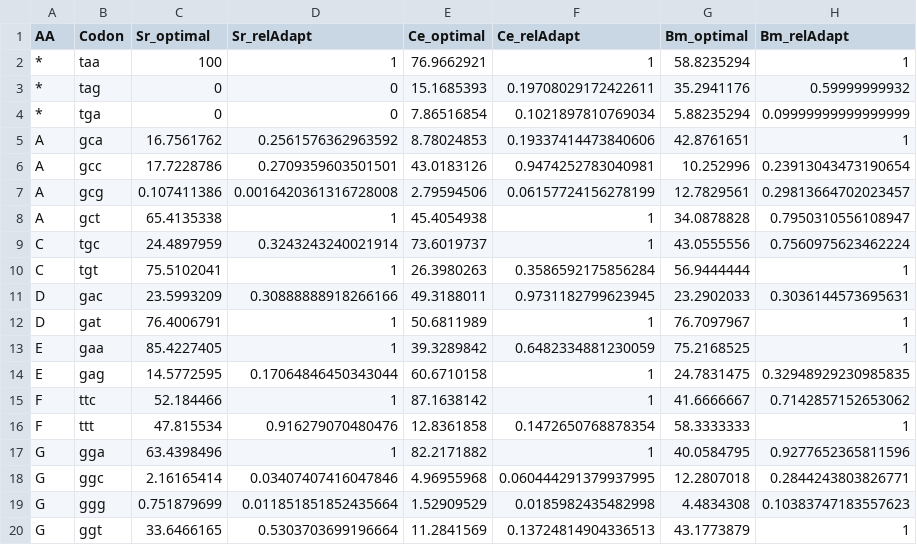
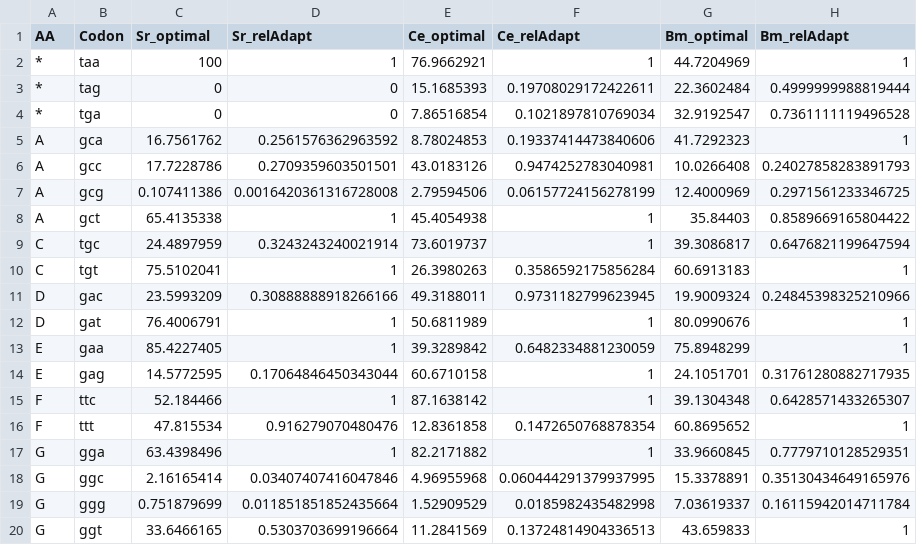
Before and after one commit to HallemLab/Wild_Worm_Codon_Adapter, a CSV file: Static/rel_adaptiveness_chart.csv, drawn as a sheet; only a part is shown; the diff covers the shown part only.

```diff
--- a/Static/rel_adaptiveness_chart.csv
+++ b/Static/rel_adaptiveness_chart.csv
@@ -1,20 +1,20 @@
 AA,Codon,Sr_optimal,Sr_relAdapt,Ce_optimal,Ce_relAdapt,Bm_optimal,Bm_relAdapt
-*,taa,100,1,76.9662921,1,58.8235294,1
-*,tag,0,0,15.1685393,0.19708029172422611,35.2941176,0.59999999932
-*,tga,0,0,7.86516854,0.1021897810769034,5.88235294,0.09999999999999999
-A,gca,16.7561762,0.2561576362963592,8.78024853,0.19337414473840606,42.8761651,1
-A,gcc,17.7228786,0.2709359603501501,43.0183126,0.9474252783040981,10.252996,0.23913043473190654
-A,gcg,0.107411386,0.0016420361316728008,2.79594506,0.06157724156278199,12.7829561,0.29813664702023457
-A,gct,65.4135338,1,45.4054938,1,34.0878828,0.7950310556108947
-C,tgc,24.4897959,0.3243243240021914,73.6019737,1,43.0555556,0.7560975623462224
-C,tgt,75.5102041,1,26.3980263,0.3586592175856284,56.9444444,1
-D,gac,23.5993209,0.30888888918266166,49.3188011,0.9731182799623945,23.2902033,0.3036144573695631
-D,gat,76.4006791,1,50.6811989,1,76.7097967,1
-E,gaa,85.4227405,1,39.3289842,0.6482334881230059,75.2168525,1
-E,gag,14.5772595,0.17064846450343044,60.6710158,1,24.7831475,0.32948929230985835
-F,ttc,52.184466,1,87.1638142,1,41.6666667,0.7142857152653062
-F,ttt,47.815534,0.916279070480476,12.8361858,0.1472650768878354,58.3333333,1
-G,gga,63.4398496,1,82.2171882,1,40.0584795,0.9277652365811596
-G,ggc,2.16165414,0.03407407416047846,4.96955968,0.060444291379937995,12.2807018,0.2844243803826771
-G,ggg,0.751879699,0.011851851852435664,1.52909529,0.0185982435482998,4.4834308,0.10383747183557623
-G,ggt,33.6466165,0.5303703699196664,11.2841569,0.13724814904336513,43.1773879,1
+*,taa,100,1,76.9662921,1,44.7204969,1
+*,tag,0,0,15.1685393,0.19708029172422611,22.3602484,0.4999999988819444
+*,tga,0,0,7.86516854,0.1021897810769034,32.9192547,0.7361111119496528
+A,gca,16.7561762,0.2561576362963592,8.78024853,0.19337414473840606,41.7292323,1
+A,gcc,17.7228786,0.2709359603501501,43.0183126,0.9474252783040981,10.0266408,0.24027858283891793
+A,gcg,0.107411386,0.0016420361316728008,2.79594506,0.06157724156278199,12.4000969,0.2971561233346725
+A,gct,65.4135338,1,45.4054938,1,35.84403,0.8589669165804422
+C,tgc,24.4897959,0.3243243240021914,73.6019737,1,39.3086817,0.6476821199647594
+C,tgt,75.5102041,1,26.3980263,0.3586592175856284,60.6913183,1
+D,gac,23.5993209,0.30888888918266166,49.3188011,0.9731182799623945,19.9009324,0.24845398325210966
+D,gat,76.4006791,1,50.6811989,1,80.0990676,1
+E,gaa,85.4227405,1,39.3289842,0.6482334881230059,75.8948299,1
+E,gag,14.5772595,0.17064846450343044,60.6710158,1,24.1051701,0.31761280882717935
+F,ttc,52.184466,1,87.1638142,1,39.1304348,0.6428571433265307
+F,ttt,47.815534,0.916279070480476,12.8361858,0.1472650768878354,60.8695652,1
+G,gga,63.4398496,1,82.2171882,1,33.9660845,0.7779710128529351
+G,ggc,2.16165414,0.03407407416047846,4.96955968,0.060444291379937995,15.3378891,0.35130434649165976
+G,ggg,0.751879699,0.011851851852435664,1.52909529,0.0185982435482998,7.03619337,0.16115942014711784
+G,ggt,33.6466165,0.5303703699196664,11.2841569,0.13724814904336513,43.659833,1
```
Also changed, not shown: 74 edited cells elsewhere in this file, www/rel_adaptiveness_chart.csv, 4 other files.
